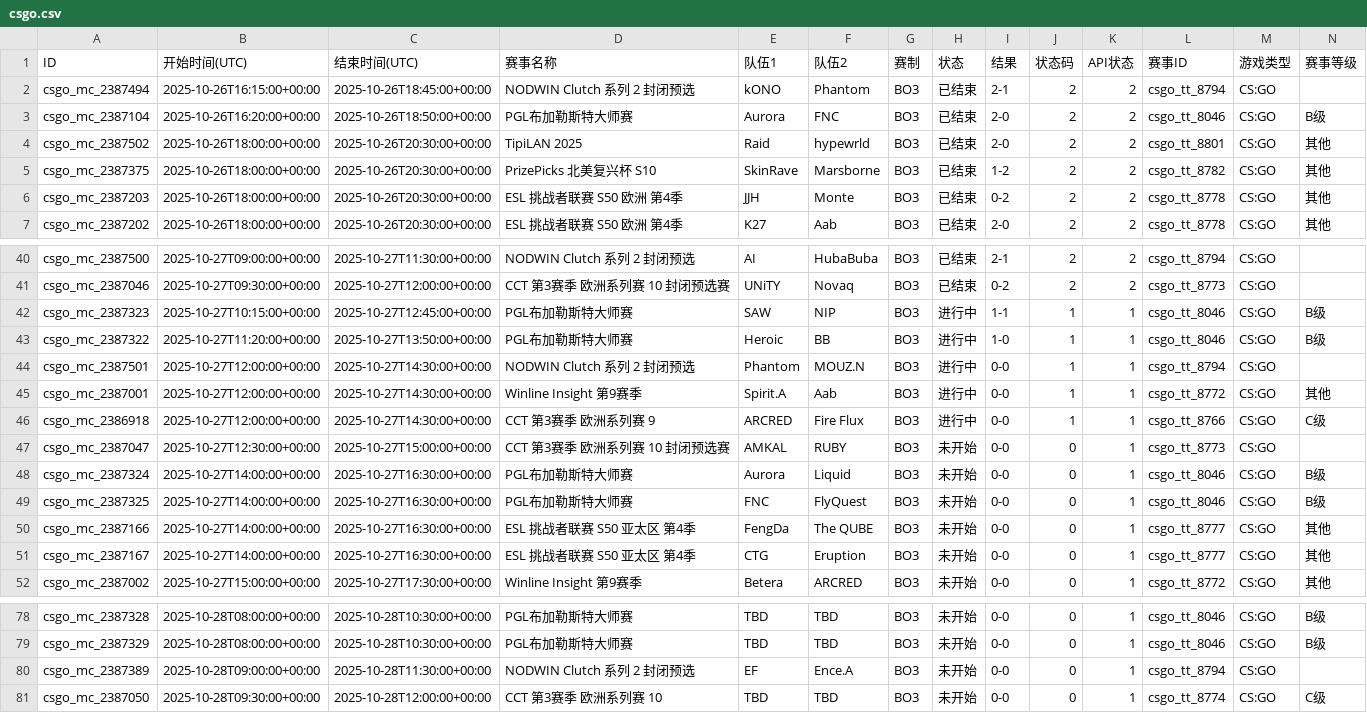
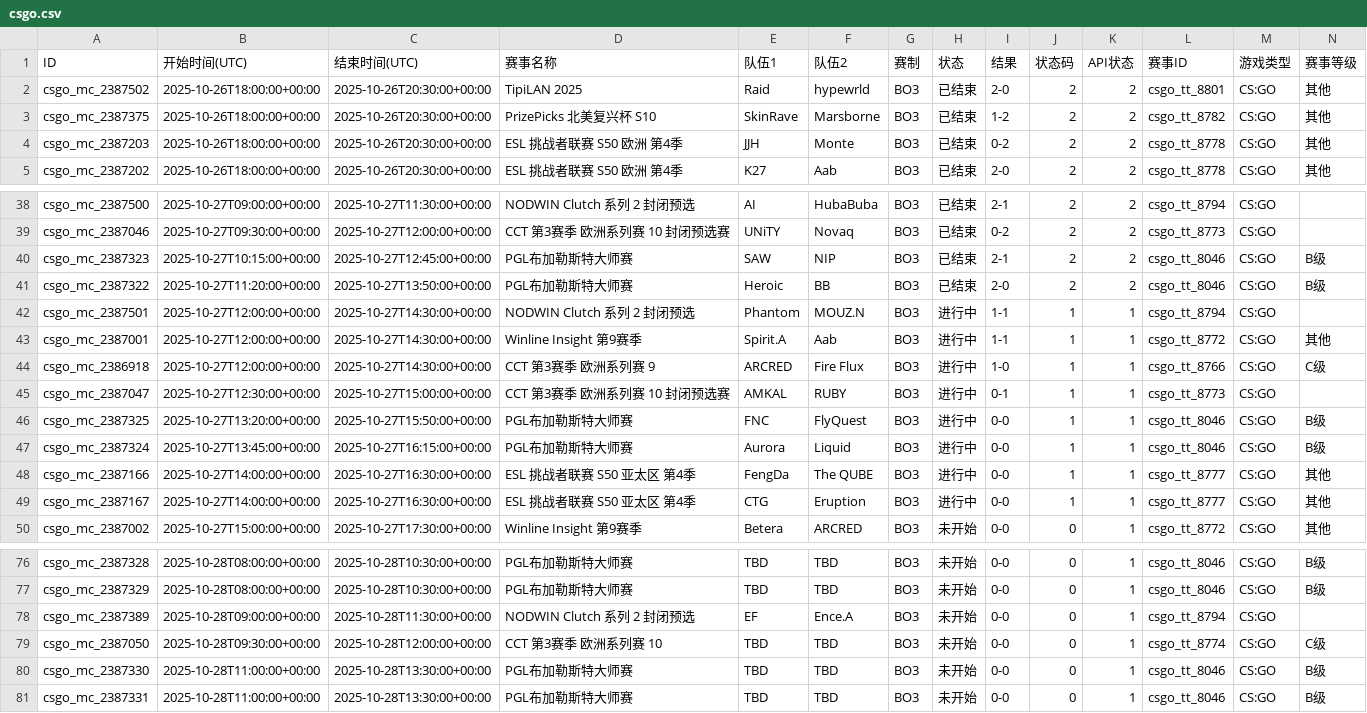
Before and after one commit to Miku196/a-ics, a CSV file: release/csgo/csgo.csv, drawn as a sheet; only a part is shown, gaps mark what is left out; removed rows and columns are numbered as before the commit, all else as after; rows hold the shown columns only; the diff names each change by its address in the sheet, - before the commit and + after, or states it on an @@ line.

```diff
--- a/release/csgo/csgo.csv
+++ b/release/csgo/csgo.csv
-row 2: csgo_mc_2387494 | 2025-10-26T16:15:00+00:00 | 2025-10-26T18:45:00+00:00 | NODWIN Clutch 系列 2 封闭预选 | kONO | Phantom | BO3 | 已结束 | 2-1 | 2 | 2 | csgo_tt_8794 | CS:GO
-row 3: csgo_mc_2387104 | 2025-10-26T16:20:00+00:00 | 2025-10-26T18:50:00+00:00 | PGL布加勒斯特大师赛 | Aurora | FNC | BO3 | 已结束 | 2-0 | 2 | 2 | csgo_tt_8046 | CS:GO | B级
-H40:H41 (状态): 进行中
+H40:H41 (状态): 已结束
-I40 (结果): 1-1
+I40 (结果): 2-1
-J40:J41 (状态码): 1
+J40:J41 (状态码): 2
-K40:K41 (API状态): 1
+K40:K41 (API状态): 2
-I41 (结果): 1-0
+I41 (结果): 2-0
-I42:I43 (结果): 0-0
+I42:I43 (结果): 1-1
-I44 (结果): 0-0
+I44 (结果): 1-0
-H45 (状态): 未开始
+H45 (状态): 进行中
-I45 (结果): 0-0
+I45 (结果): 0-1
-J45 (状态码): 0
+J45 (状态码): 1
-row 48: csgo_mc_2387324 | 2025-10-27T14:00:00+00:00 | 2025-10-27T16:30:00+00:00 | PGL布加勒斯特大师赛 | Aurora | Liquid | BO3 | 未开始 | 0-0 | 0 | 1 | csgo_tt_8046 | CS:GO | B级
-B46 (开始时间(UTC)): 2025-10-27T14:00:00+00:00
+B46 (开始时间(UTC)): 2025-10-27T13:20:00+00:00
-C46 (结束时间(UTC)): 2025-10-27T16:30:00+00:00
+C46 (结束时间(UTC)): 2025-10-27T15:50:00+00:00
-H46 (状态): 未开始
+H46 (状态): 进行中
-J46 (状态码): 0
+J46 (状态码): 1
+row 47: csgo_mc_2387324 | 2025-10-27T13:45:00+00:00 | 2025-10-27T16:15:00+00:00 | PGL布加勒斯特大师赛 | Aurora | Liquid | BO3 | 进行中 | 0-0 | 1 | 1 | csgo_tt_8046 | CS:GO | B级
-H48:H49 (状态): 未开始
+H48:H49 (状态): 进行中
-J48:J49 (状态码): 0
+J48:J49 (状态码): 1
+row 80: csgo_mc_2387330 | 2025-10-28T11:00:00+00:00 | 2025-10-28T13:30:00+00:00 | PGL布加勒斯特大师赛 | TBD | TBD | BO3 | 未开始 | 0-0 | 0 | 1 | csgo_tt_8046 | CS:GO | B级
+row 81: csgo_mc_2387331 | 2025-10-28T11:00:00+00:00 | 2025-10-28T13:30:00+00:00 | PGL布加勒斯特大师赛 | TBD | TBD | BO3 | 未开始 | 0-0 | 0 | 1 | csgo_tt_8046 | CS:GO | B级
```
Also changed, not shown: 2 other files.
